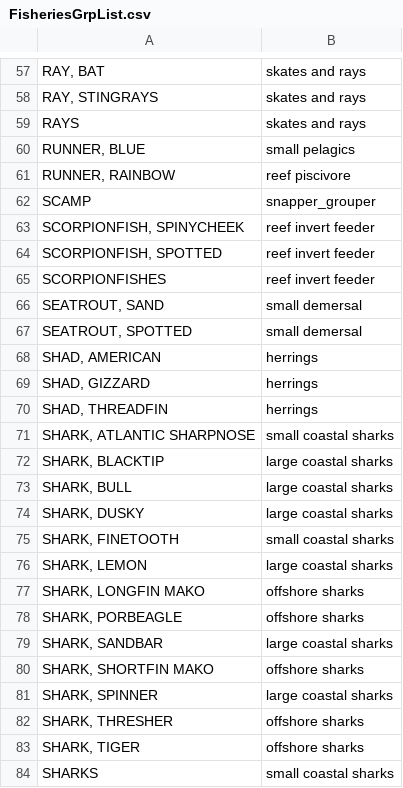
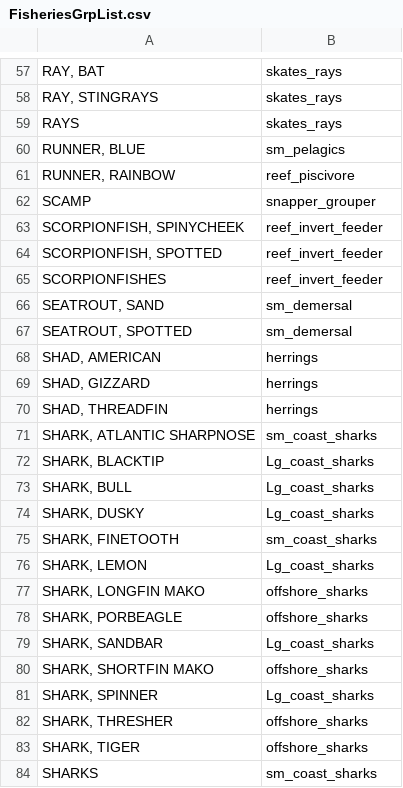
Before and after one commit to stacycalhoun/GoMex_Com_and_Rec_Landings, a CSV file: FisheriesGrpList.csv, drawn as a sheet; only a part is shown, gaps mark what is left out; the diff covers the shown part only; the diff names each change by its address in the sheet, - before the commit and + after, or states it on an @@ line.

```diff
--- a/FisheriesGrpList.csv
+++ b/FisheriesGrpList.csv
-B57:B59: skates and rays
+B57:B59: skates_rays
-B60: small pelagics
+B60: sm_pelagics
-B61: reef piscivore
+B61: reef_piscivore
-B63:B65: reef invert feeder
+B63:B65: reef_invert_feeder
-B66:B67: small demersal
+B66:B67: sm_demersal
-B71: small coastal sharks
+B71: sm_coast_sharks
-B72:B74: large coastal sharks
+B72:B74: Lg_coast_sharks
-B75: small coastal sharks
+B75: sm_coast_sharks
-B76: large coastal sharks
+B76: Lg_coast_sharks
-B77:B78: offshore sharks
+B77:B78: offshore_sharks
-B79: large coastal sharks
+B79: Lg_coast_sharks
-B80: offshore sharks
+B80: offshore_sharks
-B81: large coastal sharks
+B81: Lg_coast_sharks
-B82:B83: offshore sharks
+B82:B83: offshore_sharks
-B84: small coastal sharks
+B84: sm_coast_sharks
```
Also changed, not shown: 53 edited cells elsewhere in this file.
